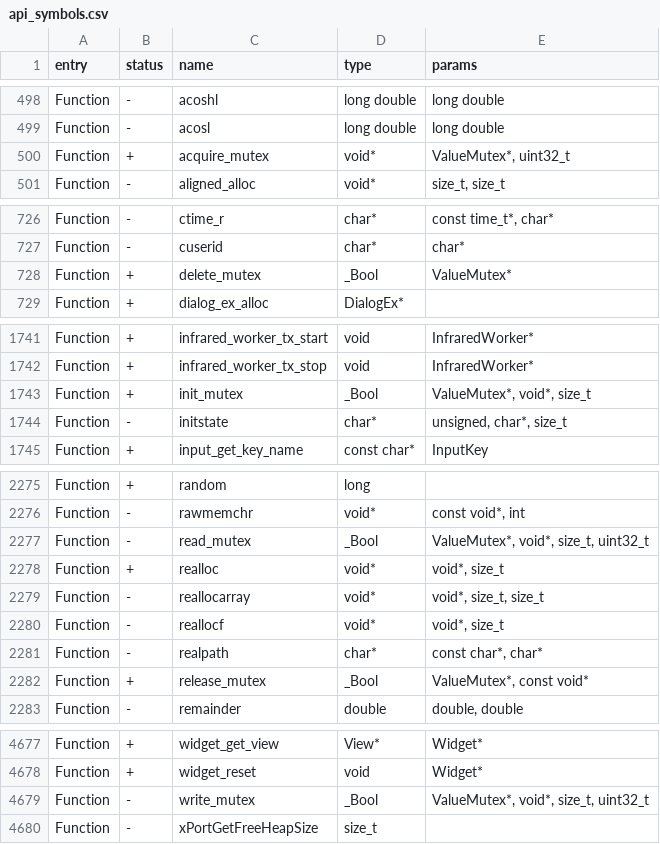
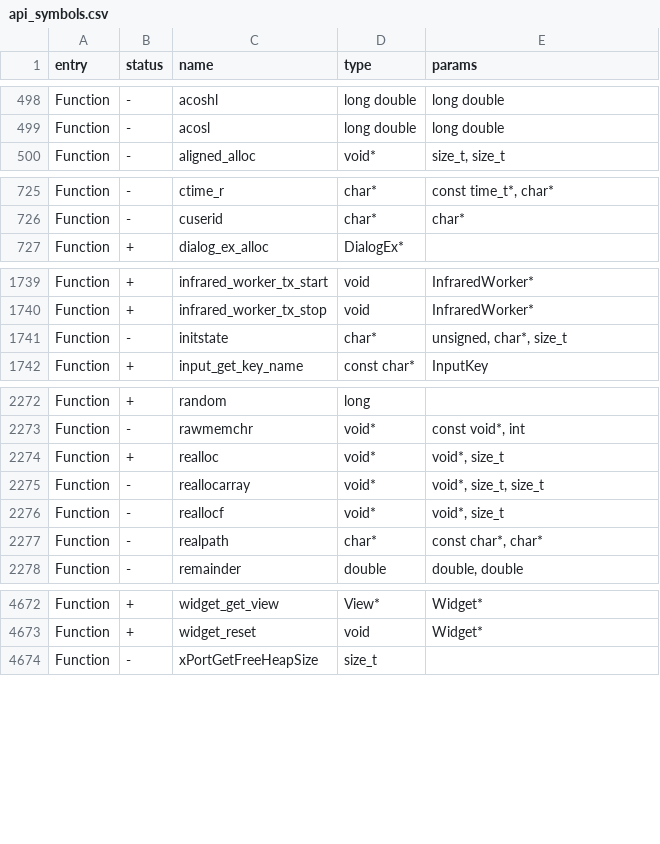
Before and after one commit to Lonebear69/https-github.com-UberGuidoZ-RogueMaster-FlipperZero, a CSV file: firmware/targets/f7/api_symbols.csv, drawn as a sheet; only a part is shown, gaps mark what is left out.

Commit message:
Finalize ValueMutex Removal BS and some cleanup

```diff
--- a/firmware/targets/f7/api_symbols.csv
+++ b/firmware/targets/f7/api_symbols.csv
@@ -499,3 +499,2 @@ Function,-,acoshl,long double,long double
 Function,-,acosl,long double,long double
-Function,+,acquire_mutex,void*,"ValueMutex*, uint32_t"
 Function,-,aligned_alloc,void*,"size_t, size_t"
@@ -727,3 +726,2 @@ Function,-,ctime_r,char*,"const time_t*, char*"
 Function,-,cuserid,char*,char*
-Function,+,delete_mutex,_Bool,ValueMutex*
 Function,+,dialog_ex_alloc,DialogEx*,
@@ -1742,3 +1740,2 @@ Function,+,infrared_worker_tx_start,void,InfraredWorker*
 Function,+,infrared_worker_tx_stop,void,InfraredWorker*
-Function,+,init_mutex,_Bool,"ValueMutex*, void*, size_t"
 Function,-,initstate,char*,"unsigned, char*, size_t"
@@ -2276,3 +2273,2 @@ Function,+,random,long,
 Function,-,rawmemchr,void*,"const void*, int"
-Function,-,read_mutex,_Bool,"ValueMutex*, void*, size_t, uint32_t"
 Function,+,realloc,void*,"void*, size_t"
@@ -2281,3 +2277,2 @@ Function,-,reallocf,void*,"void*, size_t"
 Function,-,realpath,char*,"const char*, char*"
-Function,+,release_mutex,_Bool,"ValueMutex*, const void*"
 Function,-,remainder,double,"double, double"
@@ -4678,3 +4673,2 @@ Function,+,widget_get_view,View*,Widget*
 Function,+,widget_reset,void,Widget*
-Function,-,write_mutex,_Bool,"ValueMutex*, void*, size_t, uint32_t"
 Function,-,xPortGetFreeHeapSize,size_t,
```
Also changed, not shown: 13 other files.
